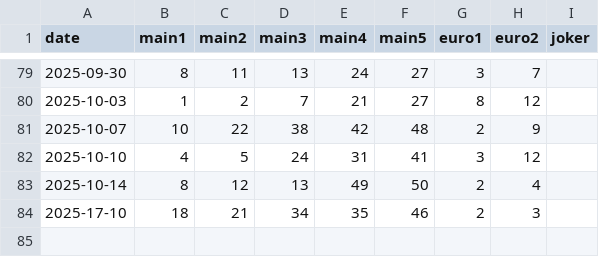
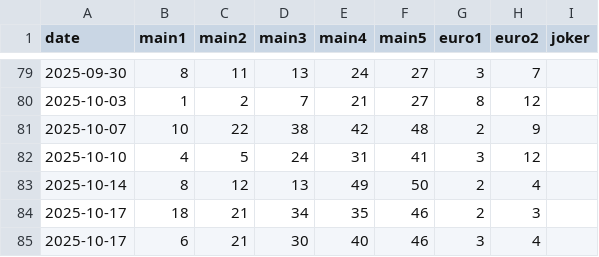
Before and after one commit to Murry24/eurojackpot-feed, a CSV file: data/history_2025.csv, drawn as a sheet; only a part is shown, gaps mark what is left out.

Commit message:
Update history_2025.csv

```diff
--- a/data/history_2025.csv
+++ b/data/history_2025.csv
@@ -83,2 +83,3 @@ date;main1;main2;main3;main4;main5;euro1;euro2;joker
 2025-10-14;8;12;13;49;50;2;4;
-2025-17-10;18;21;34;35;46;2;3;
+2025-10-17;18;21;34;35;46;2;3;
+2025-10-17;6;21;30;40;46;3;4;
```
